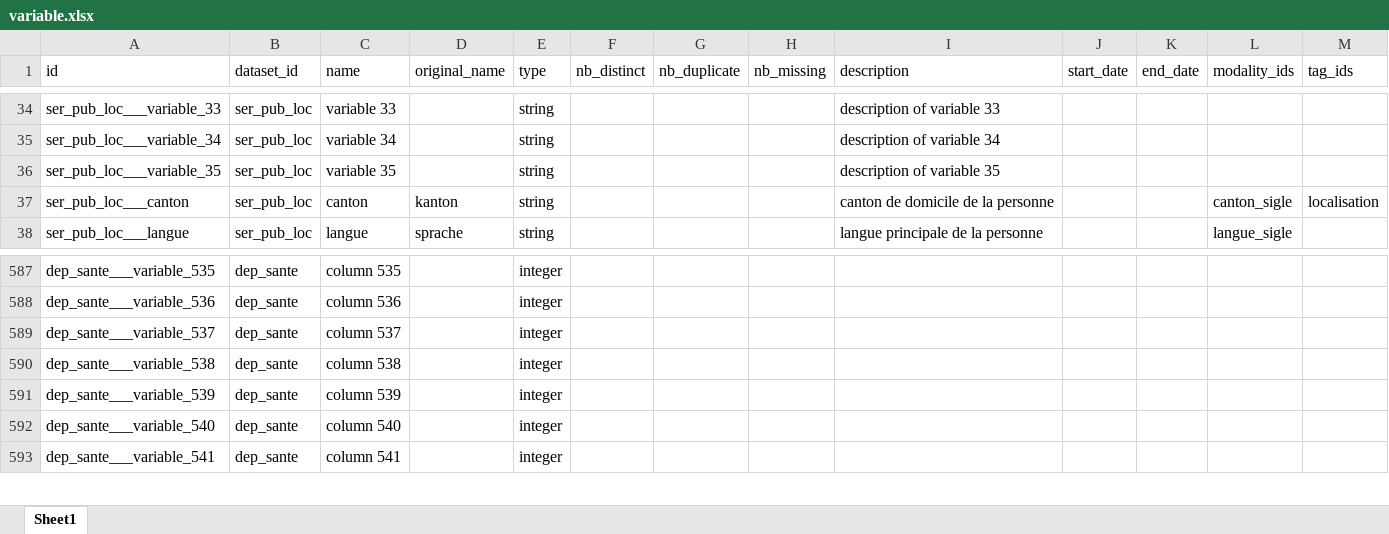
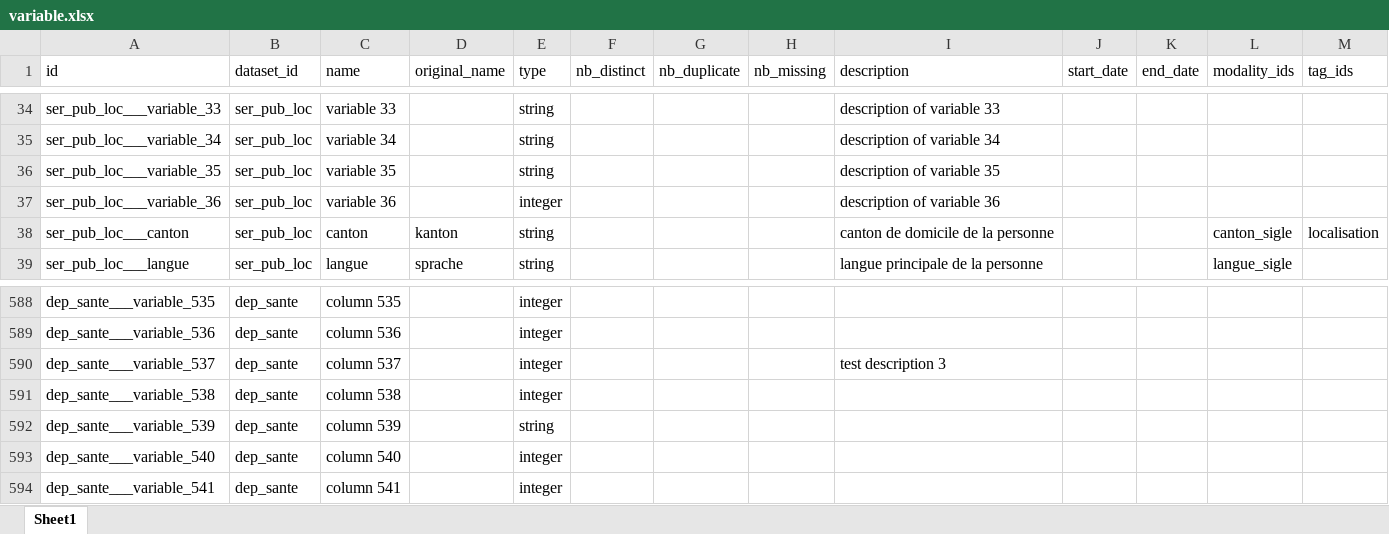
Before and after one commit to bassim-matar/datannur-app, an Excel workbook: data/db_source/variable.xlsx, sheet Sheet1, drawn as a sheet; only a part is shown, gaps mark what is left out; values as stored, in another font and other column widths than the file's, no borders; table styles not drawn; addresses are those after the commit; the diff names each change by its address in the sheet, - before the commit and + after, or states it on an @@ line.

Commit message:
added : history diff with highlight of delete and add on row and value

```diff
--- a/data/db_source/variable.xlsx (sheet Sheet1)
+++ b/data/db_source/variable.xlsx (sheet Sheet1)
+row 37: ser_pub_loc___variable_36 | ser_pub_loc | variable 36 |  | integer |  |  |  | description of variable 36
-I590 (description): (empty)
+I590 (description): test description 3
-E592 (type): integer
+E592 (type): string
```
Also changed, not shown: data/db_source/dataset.xlsx, 10 other files.
